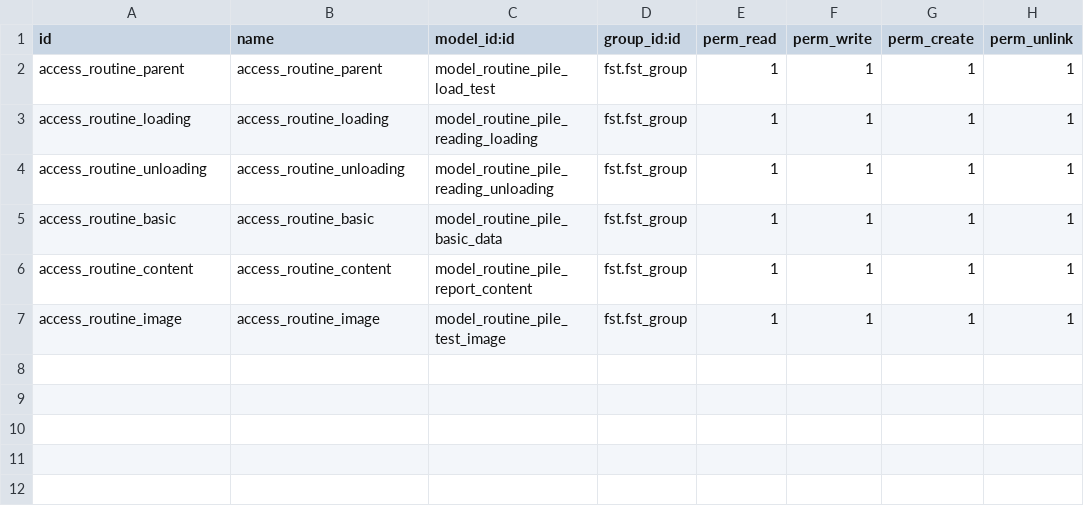
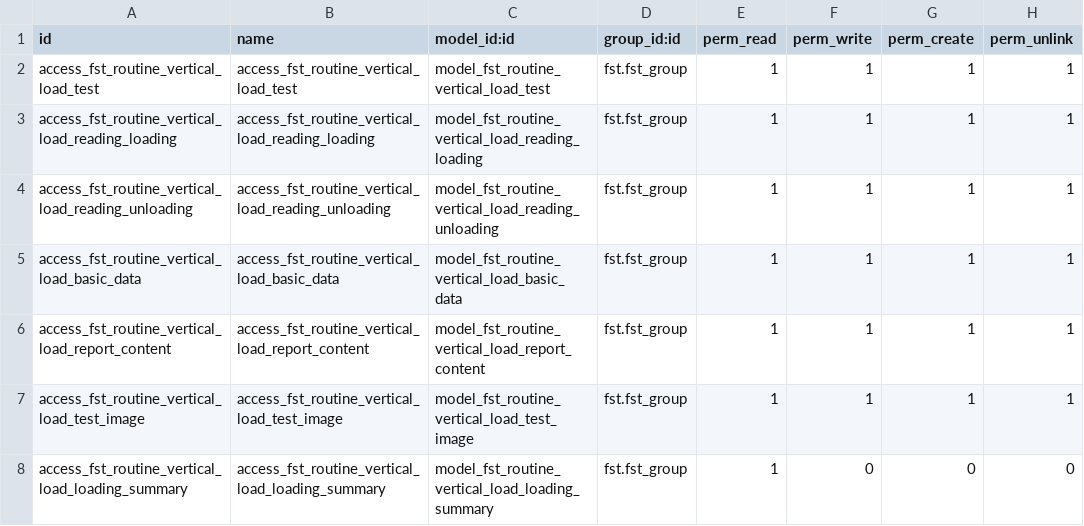
Before and after one commit to Usman-Shaikhnag/lerm_civil_products, a CSV file: fst_routine_vertical_pile_load/security/ir.model.access.csv, drawn as a sheet.

Commit message:
fst_routine_vertical_pile_load: rebuild as native QWeb routine vertical load test; add SRF setup script

```diff
--- a/fst_routine_vertical_pile_load/security/ir.model.access.csv
+++ b/fst_routine_vertical_pile_load/security/ir.model.access.csv
@@ -1,7 +1,8 @@
 id,name,model_id:id,group_id:id,perm_read,perm_write,perm_create,perm_unlink
-access_routine_parent,access_routine_parent,model_routine_pile_load_test,fst.fst_group,1,1,1,1
-access_routine_loading,access_routine_loading,model_routine_pile_reading_loading,fst.fst_group,1,1,1,1
-access_routine_unloading,access_routine_unloading,model_routine_pile_reading_unloading,fst.fst_group,1,1,1,1
-access_routine_basic,access_routine_basic,model_routine_pile_basic_data,fst.fst_group,1,1,1,1
-access_routine_content,access_routine_content,model_routine_pile_report_content,fst.fst_group,1,1,1,1
-access_routine_image,access_routine_image,model_routine_pile_test_image,fst.fst_group,1,1,1,1
+access_fst_routine_vertical_load_test,access_fst_routine_vertical_load_test,model_fst_routine_vertical_load_test,fst.fst_group,1,1,1,1
+access_fst_routine_vertical_load_reading_loading,access_fst_routine_vertical_load_reading_loading,model_fst_routine_vertical_load_reading_loading,fst.fst_group,1,1,1,1
+access_fst_routine_vertical_load_reading_unloading,access_fst_routine_vertical_load_reading_unloading,model_fst_routine_vertical_load_reading_unloading,fst.fst_group,1,1,1,1
+access_fst_routine_vertical_load_basic_data,access_fst_routine_vertical_load_basic_data,model_fst_routine_vertical_load_basic_data,fst.fst_group,1,1,1,1
+access_fst_routine_vertical_load_report_content,access_fst_routine_vertical_load_report_content,model_fst_routine_vertical_load_report_content,fst.fst_group,1,1,1,1
+access_fst_routine_vertical_load_test_image,access_fst_routine_vertical_load_test_image,model_fst_routine_vertical_load_test_image,fst.fst_group,1,1,1,1
+access_fst_routine_vertical_load_loading_summary,access_fst_routine_vertical_load_loading_summary,model_fst_routine_vertical_load_loading_summary,fst.fst_group,1,0,0,0
```
Also changed, not shown: 14 other files.
